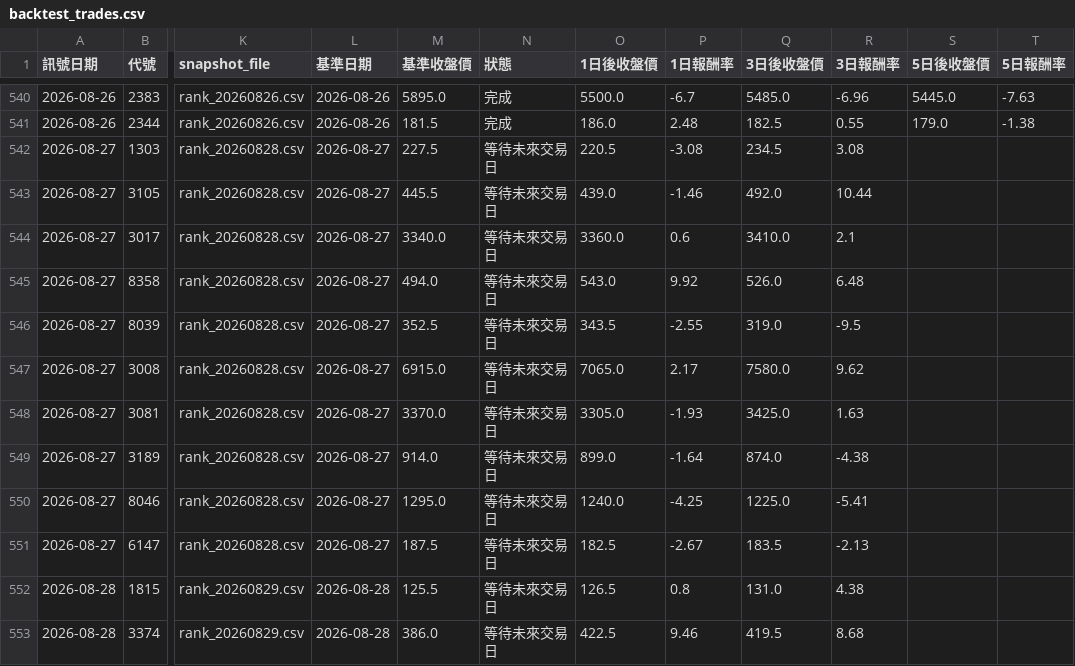
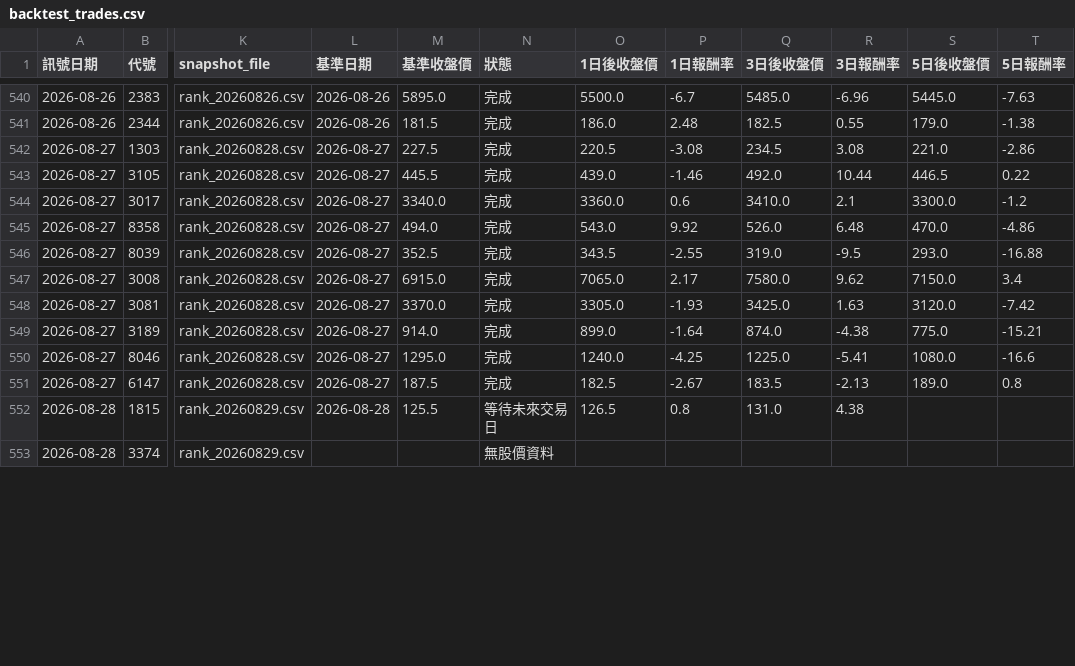
Before and after one commit to eric4xxme-byte/TW_Stock_AI_Scanner_v2_1_cached, a CSV file: data/backtest_trades.csv, drawn as a sheet; only a part is shown, gaps mark what is left out; the diff covers the shown part only; the diff names each change by its address in the sheet, - before the commit and + after, or states it on an @@ line.

```diff
--- a/data/backtest_trades.csv
+++ b/data/backtest_trades.csv
-N542:N551 (狀態): 等待未來交易日
+N542:N551 (狀態): 完成
-S542 (5日後收盤價): (empty)
+S542 (5日後收盤價): 221.0
-T542 (5日報酬率): (empty)
+T542 (5日報酬率): -2.86
-S543 (5日後收盤價): (empty)
+S543 (5日後收盤價): 446.5
-T543 (5日報酬率): (empty)
+T543 (5日報酬率): 0.22
-S544 (5日後收盤價): (empty)
+S544 (5日後收盤價): 3300.0
-T544 (5日報酬率): (empty)
+T544 (5日報酬率): -1.2
-S545 (5日後收盤價): (empty)
+S545 (5日後收盤價): 470.0
-T545 (5日報酬率): (empty)
+T545 (5日報酬率): -4.86
-S546 (5日後收盤價): (empty)
+S546 (5日後收盤價): 293.0
-T546 (5日報酬率): (empty)
+T546 (5日報酬率): -16.88
-S547 (5日後收盤價): (empty)
+S547 (5日後收盤價): 7150.0
-T547 (5日報酬率): (empty)
+T547 (5日報酬率): 3.4
-S548 (5日後收盤價): (empty)
+S548 (5日後收盤價): 3120.0
-T548 (5日報酬率): (empty)
+T548 (5日報酬率): -7.42
-S549 (5日後收盤價): (empty)
+S549 (5日後收盤價): 775.0
-T549 (5日報酬率): (empty)
+T549 (5日報酬率): -15.21
-S550 (5日後收盤價): (empty)
+S550 (5日後收盤價): 1080.0
-T550 (5日報酬率): (empty)
+T550 (5日報酬率): -16.6
-S551 (5日後收盤價): (empty)
+S551 (5日後收盤價): 189.0
-T551 (5日報酬率): (empty)
+T551 (5日報酬率): 0.8
-L553 (基準日期): 2026-08-28
+L553 (基準日期): (empty)
-M553 (基準收盤價): 386.0
+M553 (基準收盤價): (empty)
-N553 (狀態): 等待未來交易日
+N553 (狀態): 無股價資料
-O553 (1日後收盤價): 422.5
+O553 (1日後收盤價): (empty)
-P553 (1日報酬率): 9.46
+P553 (1日報酬率): (empty)
-Q553 (3日後收盤價): 419.5
+Q553 (3日後收盤價): (empty)
-R553 (3日報酬率): 8.68
+R553 (3日報酬率): (empty)
```
Also changed, not shown: 10 added rows and 35 edited cells elsewhere in this file, data/backtest_summary.csv, data/latest_price_history.csv, 4 other files.
